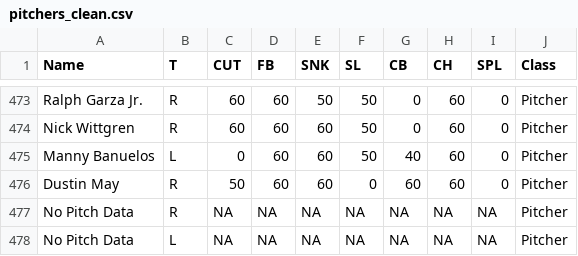
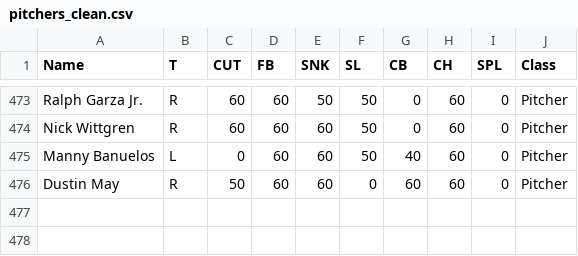
Before and after one commit to letta-9/mlb-prospect-comps, a CSV file: pitchers_clean.csv, drawn as a sheet; only a part is shown, gaps mark what is left out; the diff names each change by its address in the sheet, - before the commit and + after, or states it on an @@ line.

```diff
--- a/pitchers_clean.csv
+++ b/pitchers_clean.csv
-row 477: No Pitch Data | R | NA | NA | NA | NA | NA | NA | NA | Pitcher
-row 478: No Pitch Data | L | NA | NA | NA | NA | NA | NA | NA | Pitcher
```
Also changed, not shown: batters_clean.csv, 4 other files.
